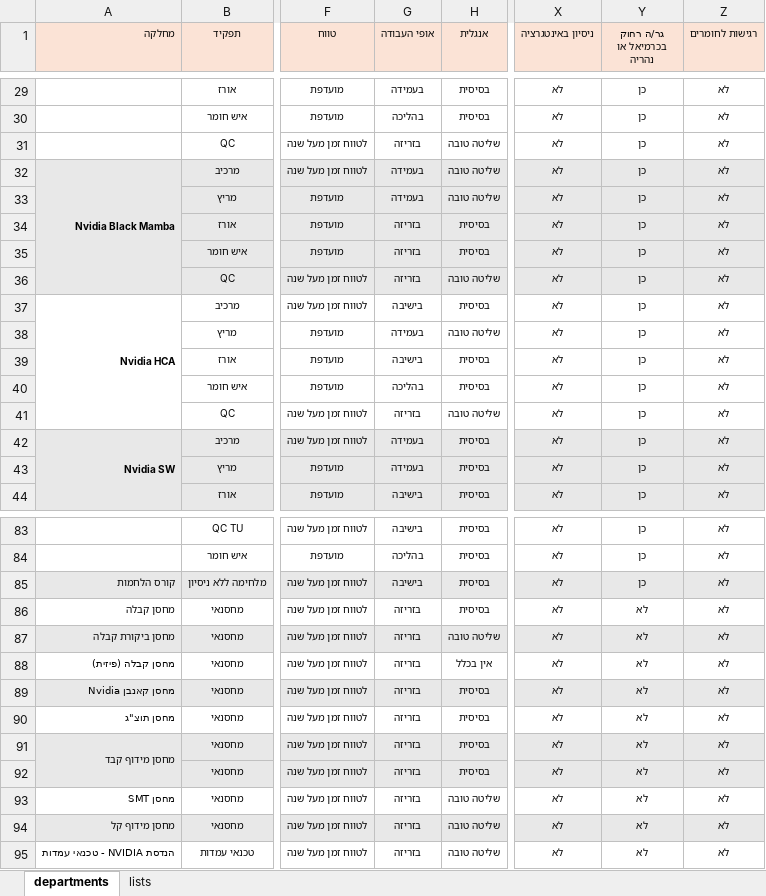
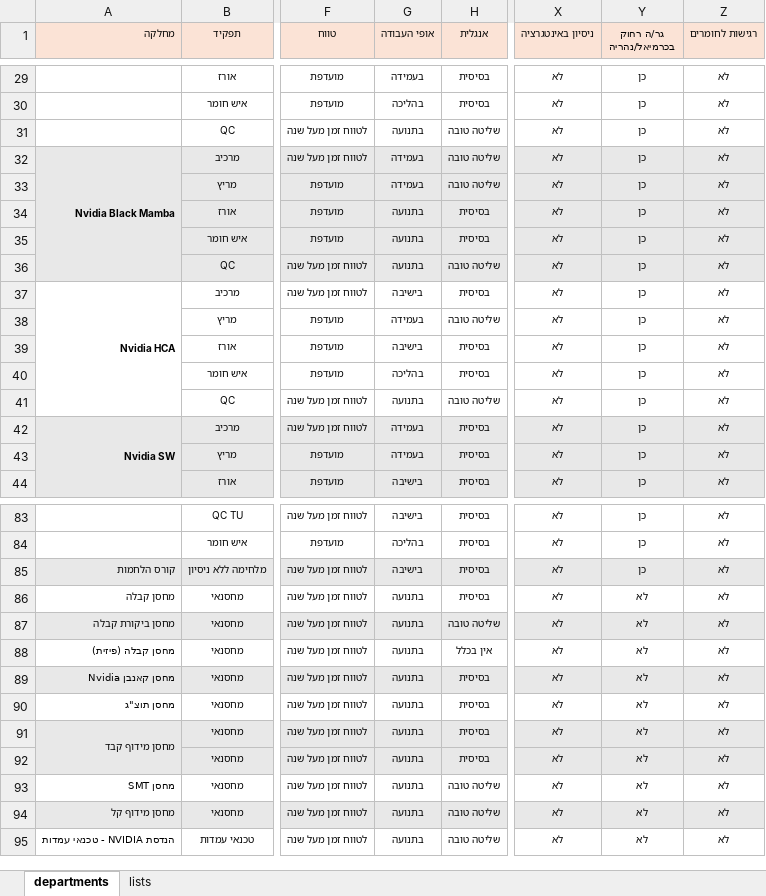
Before and after one commit to crazzywak/flex, an Excel workbook: RoleFinder/job profiles.xlsx, sheet departments, drawn as a sheet; only a part is shown, gaps mark what is left out; values as stored, in another font and other column widths than the file's, no borders; the diff covers the shown part only; the diff names each change by its address in the sheet, - before the commit and + after, or states it on an @@ line.

```diff
--- a/RoleFinder/job profiles.xlsx (sheet departments)
+++ b/RoleFinder/job profiles.xlsx (sheet departments)
-Y1: גר/ה רחוק בכרמיאל או נהריה
+Y1: גר/ה רחוק בכרמיאל/נהריה
-G31 (אופי העבודה): בזריזה
+G31 (אופי העבודה): בתנועה
-G34:G36 (אופי העבודה): בזריזה
+G34:G36 (אופי העבודה): בתנועה
-G41 (אופי העבודה): בזריזה
+G41 (אופי העבודה): בתנועה
-G86:G95 (אופי העבודה): בזריזה
+G86:G95 (אופי העבודה): בתנועה
```
Also changed, not shown: 8 edited cells elsewhere in this sheet, sheet lists, 4 other files.
